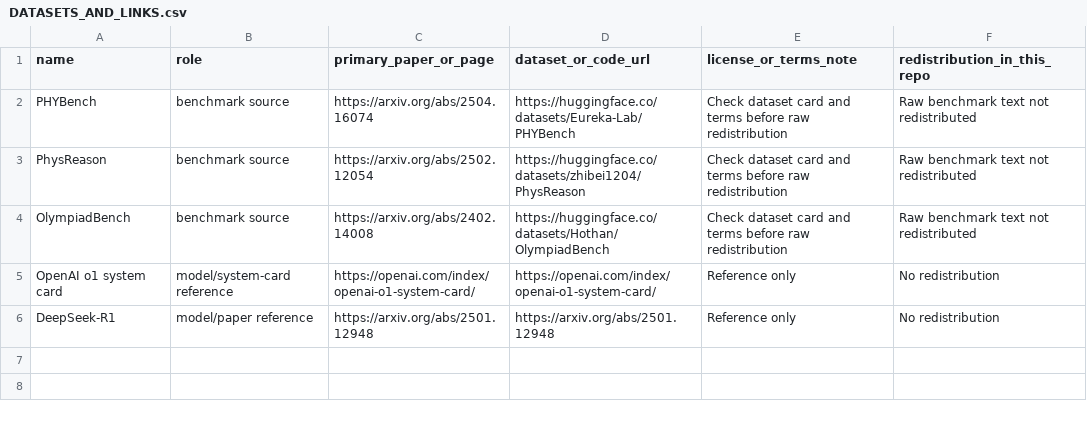
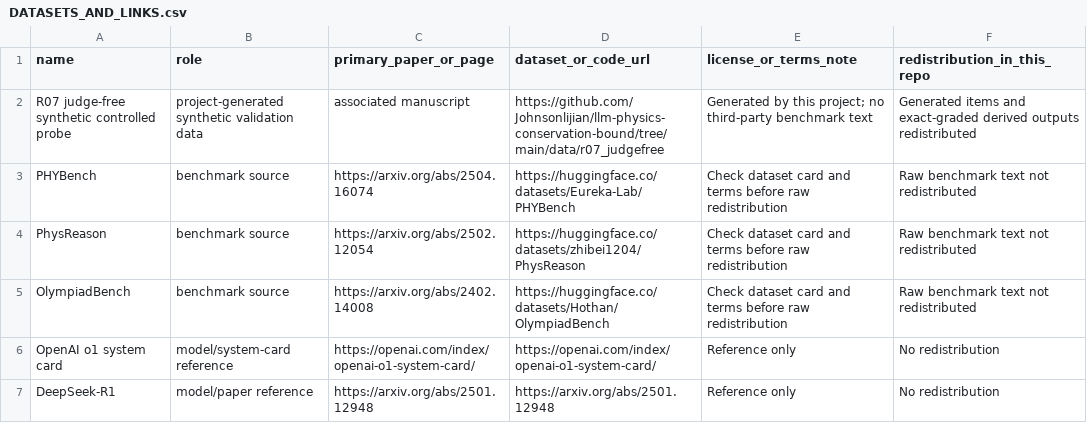
Before and after one commit to Johnsonlijian/llm-physics-conservation-bound, a CSV file: DATASETS_AND_LINKS.csv, drawn as a sheet.

Commit message:
Add judge-free probe release package

```diff
--- a/DATASETS_AND_LINKS.csv
+++ b/DATASETS_AND_LINKS.csv
@@ -1,2 +1,3 @@
 name,role,primary_paper_or_page,dataset_or_code_url,license_or_terms_note,redistribution_in_this_repo
+R07 judge-free synthetic controlled probe,project-generated synthetic validation data,associated manuscript,https://github.com/Johnsonlijian/llm-physics-conservation-bound/tree/main/data/r07_judgefree,Generated by this project; no third-party benchmark text,Generated items and exact-graded derived outputs redistributed
 PHYBench,benchmark source,https://arxiv.org/abs/2504.16074,https://huggingface.co/datasets/Eureka-Lab/PHYBench,Check dataset card and terms before raw redistribution,Raw benchmark text not redistributed
```
Also changed, not shown: 32 other files.
